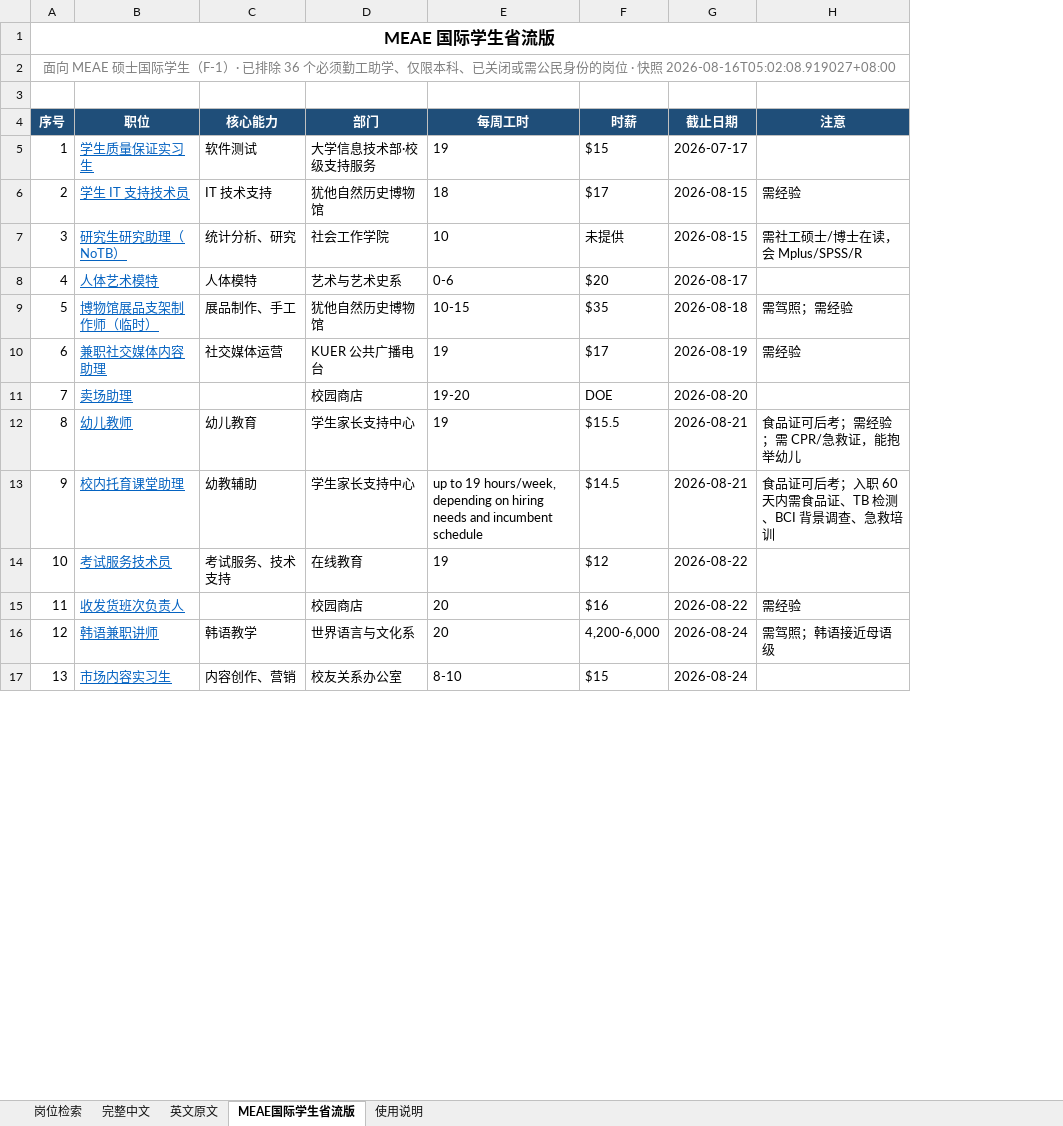
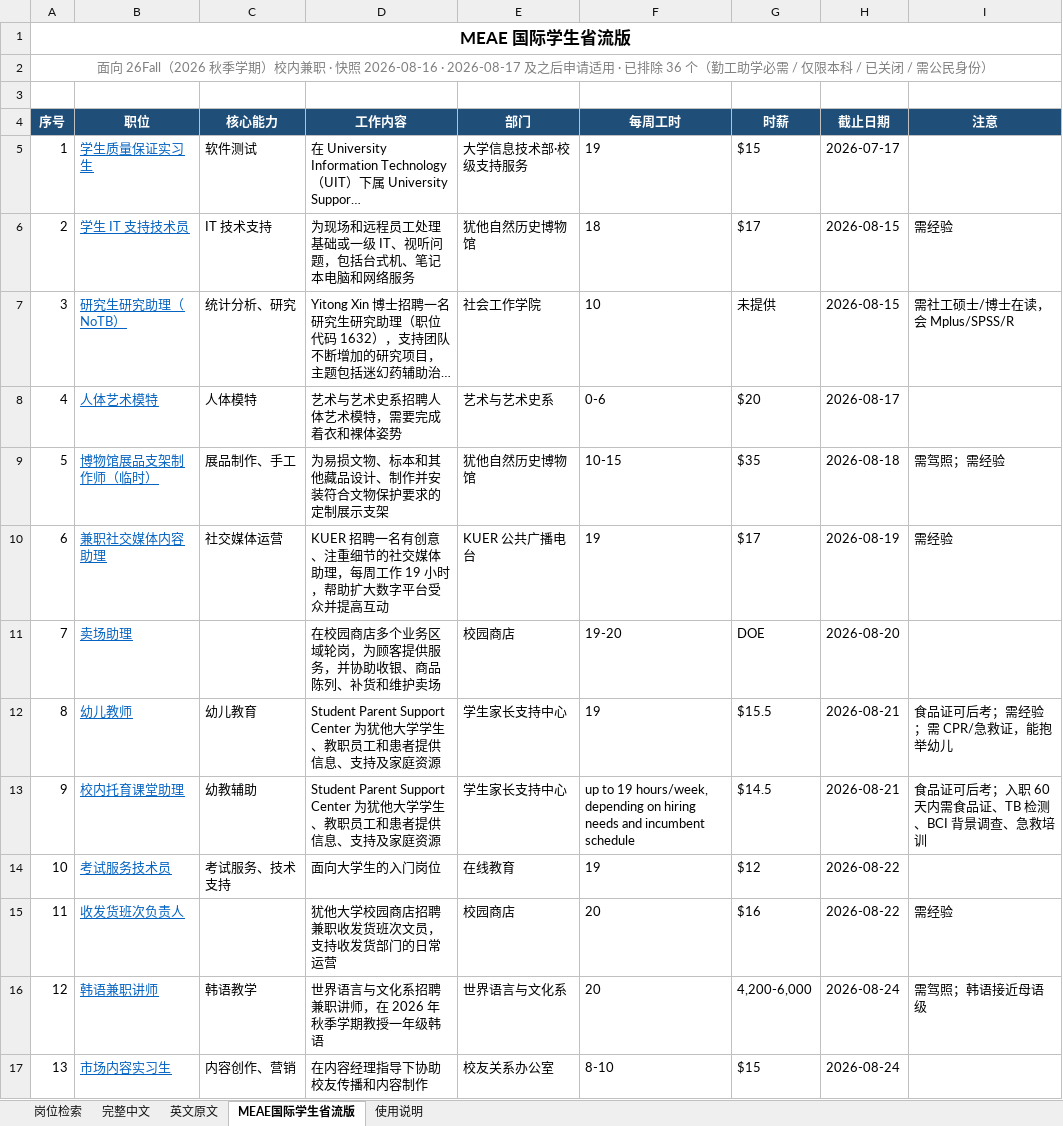
Before and after one commit to Ubik42/utah-campus-jobs, an Excel workbook: jobs.xlsx, sheet MEAE国际学生省流版, drawn as a sheet; only a part is shown; values as stored, in another font and other column widths than the file's, no borders; the diff names each change by its address in the sheet, - before the commit and + after, or states it on an @@ line.

Commit message:
Add job-content column and clarify 26Fall timeframe in intl sheet

```diff
--- a/jobs.xlsx (sheet MEAE国际学生省流版)
+++ b/jobs.xlsx (sheet MEAE国际学生省流版)
+column D (工作内容), rows 5-17: 在 University Information Technology（UIT）下属 University Suppor… | 为现场和远程员工处理基础或一级 IT、视听问题，包括台式机、笔记本电脑和网络服务 | Yitong Xin 博士招聘一名研究生研究助理（职位代码 1632），支持团队不断增加的研究项目，主题包括迷幻药辅助治… | 艺术与艺术史系招聘人体艺术模特，需要完成着衣和裸体姿势 | 为易损文物、标本和其他藏品设计、制作并安装符合文物保护要求的定制展示支架 | KUER 招聘一名有创意、注重细节的社交媒体助理，每周工作 19 小时，帮助扩大数字平台受众并提高互动 | 在校园商店多个业务区域轮岗，为顾客提供服务，并协助收银、商品陈列、补货和维护卖场 | Student Parent Support Center 为犹他大学学生、教职员工和患者提供信息、支持及家庭资源 | Student Parent Support Center 为犹他大学学生、教职员工和患者提供信息、支持及家庭资源 | 面向大学生的入门岗位 | 犹他大学校园商店招聘兼职收发货班次文员，支持收发货部门的日常运营 | 世界语言与文化系招聘兼职讲师，在 2026 年秋季学期教授一年级韩语 | 在内容经理指导下协助校友传播和内容制作
-A2 (序号): 面向 MEAE 硕士国际学生（F-1）· 已排除 36 个必须勤工助学、仅限本科、已关闭或需公民身份的岗位 · 快照 2026-08-16T05:02:08.919027+08:00
+A2 (序号): 面向 26Fall（2026 秋季学期）校内兼职 · 快照 2026-08-16 · 2026-08-17 及之后申请适用 · 已排除 36 个（勤工助学必需 / 仅限本科 / 已关闭 / 需公民身份）
```
Also changed, not shown: 1 other file.
